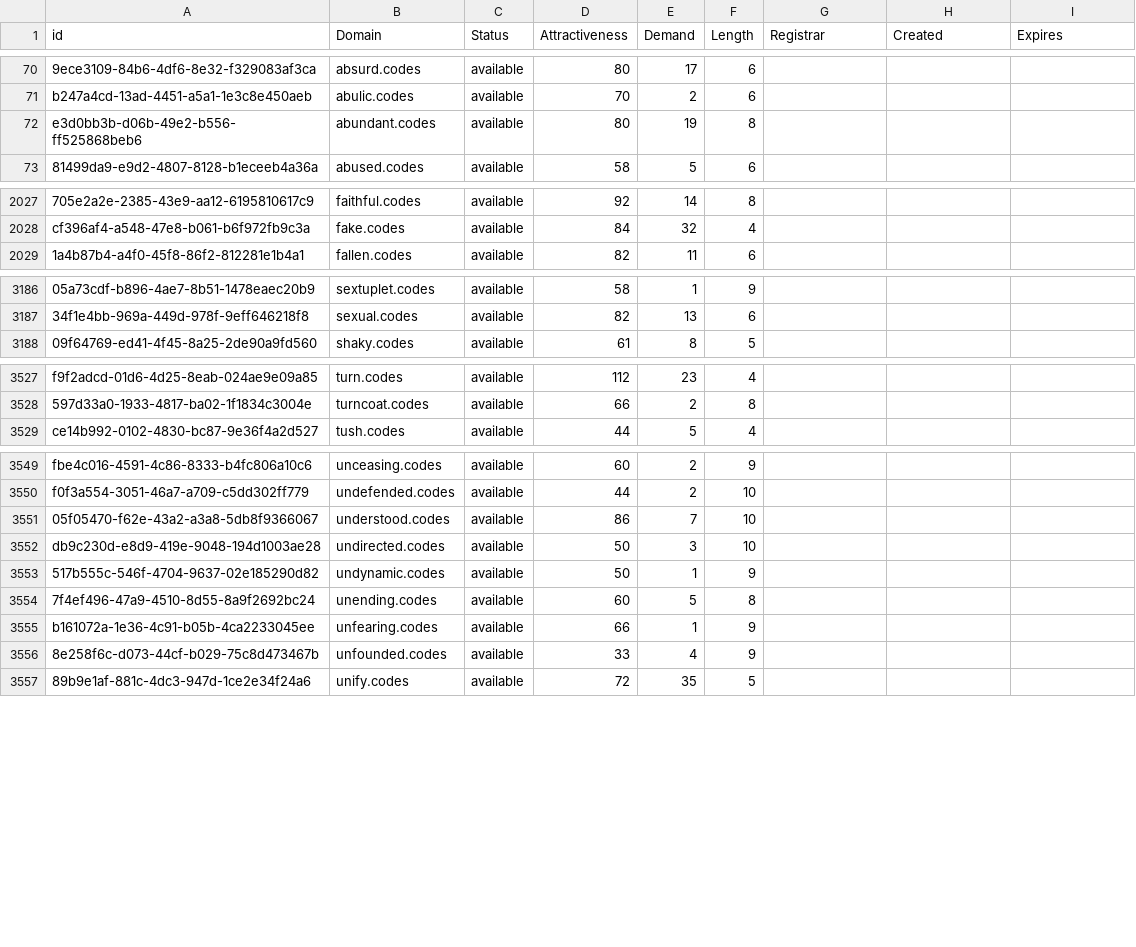
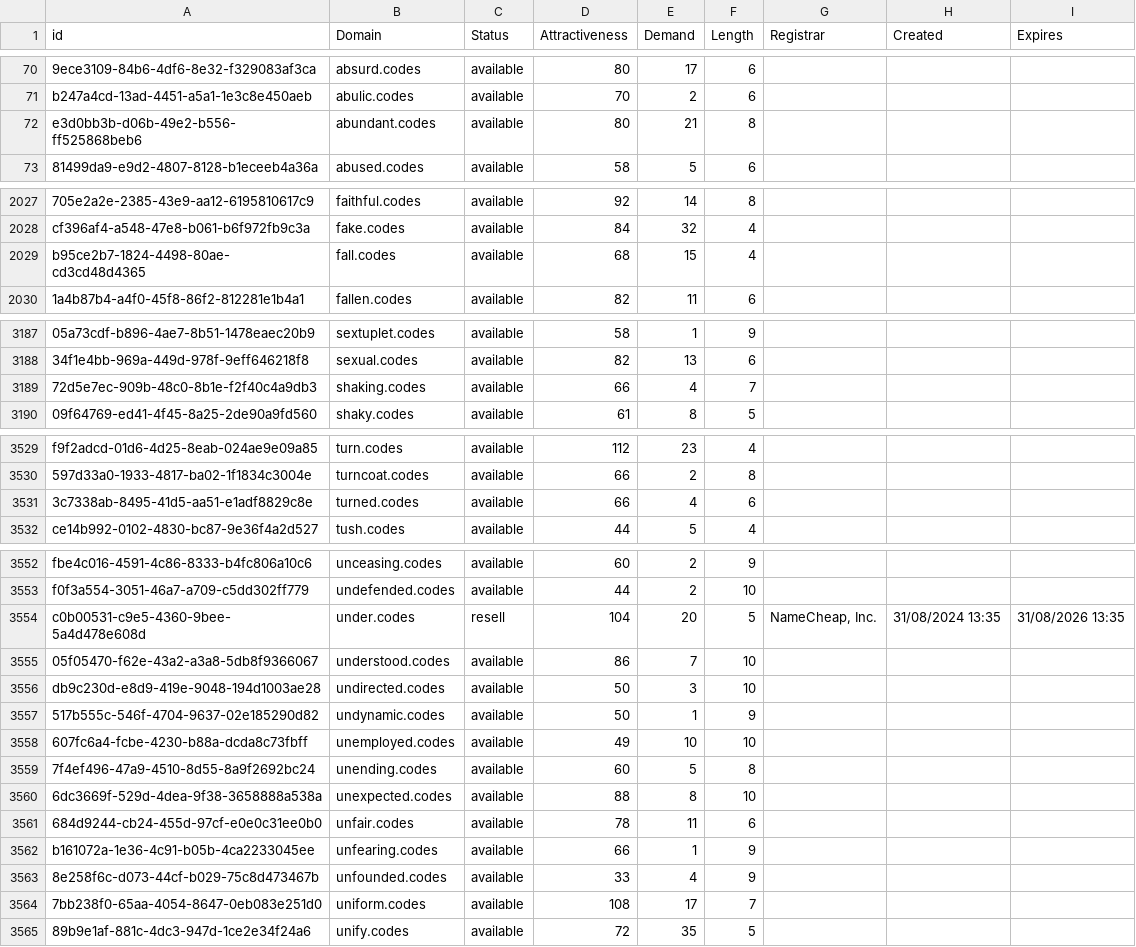
Before and after one commit to UniqueDomains/codes-oneword-domains, a CSV file: codes.csv, drawn as a sheet; only a part is shown, gaps mark what is left out; the diff covers the shown part only; the diff names each change by its address in the sheet, - before the commit and + after, or states it on an @@ line.

Commit message:
Domains update

```diff
--- a/codes.csv
+++ b/codes.csv
-E72 (Demand): 19
+E72 (Demand): 21
+row 2029: b95ce2b7-1824-4498-80ae-cd3cd48d4365 | fall.codes | available | 68 | 15 | 4
+row 3189: 72d5e7ec-909b-48c0-8b1e-f2f40c4a9db3 | shaking.codes | available | 66 | 4 | 7
+row 3531: 3c7338ab-8495-41d5-aa51-e1adf8829c8e | turned.codes | available | 66 | 4 | 6
+row 3554: c0b00531-c9e5-4360-9bee-5a4d478e608d | under.codes | resell | 104 | 20 | 5 | NameCheap, Inc. | 31/08/2024 13:35 | 31/08/2026 13:35
+row 3558: 607fc6a4-fcbe-4230-b88a-dcda8c73fbff | unemployed.codes | available | 49 | 10 | 10
+row 3560: 6dc3669f-529d-4dea-9f38-3658888a538a | unexpected.codes | available | 88 | 8 | 10
+row 3561: 684d9244-cb24-455d-97cf-e0e0c31ee0b0 | unfair.codes | available | 78 | 11 | 6
+row 3564: 7bb238f0-65aa-4054-8647-0eb083e251d0 | uniform.codes | available | 108 | 17 | 7
```
Also changed, not shown: 33 edited cells elsewhere in this file, 2 other files.
